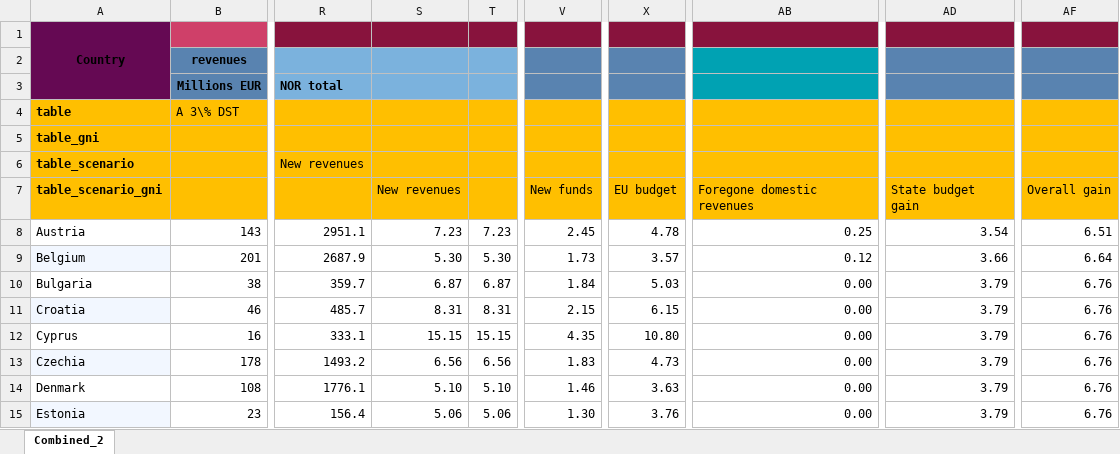
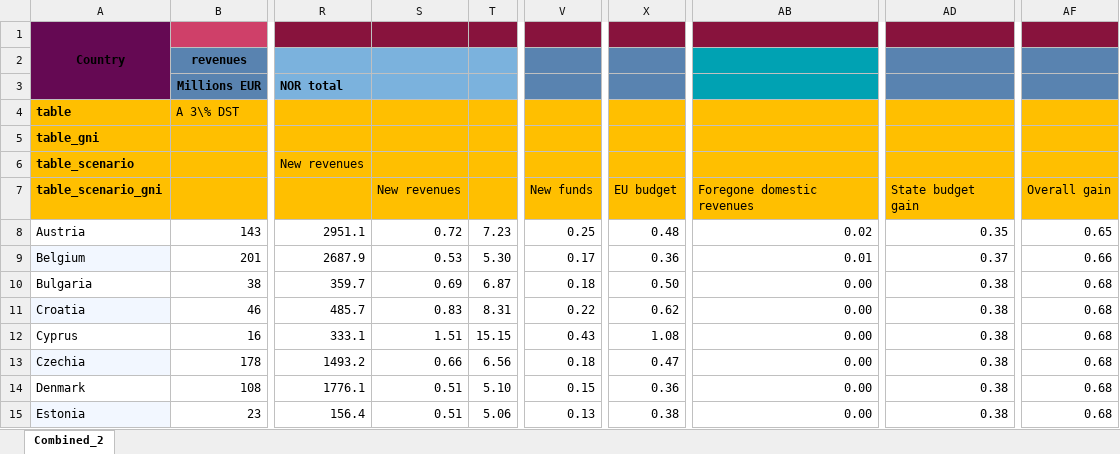
Before and after one commit to Montagnard/rapport-GRA-ft.-GC, an Excel workbook: combined.xlsx, sheet Combined_2, drawn as a sheet; only a part is shown, gaps mark what is left out; values as stored, in another font and other column widths than the file's, no borders; charts and pictures not drawn; the diff covers the shown part only; the diff names each change by its address in the sheet, - before the commit and + after, or states it on an @@ line.

```diff
--- a/combined.xlsx (sheet Combined_2)
+++ b/combined.xlsx (sheet Combined_2)
-S8: 7.23
+S8: 0.72
-V8: 2.45
+V8: 0.25
-X8: 4.78
+X8: 0.48
-AB8: 0.25
+AB8: 0.02
-AD8: 3.54
+AD8: 0.35
-AF8: 6.51
+AF8: 0.65
-S9: 5.30
+S9: 0.53
-V9: 1.73
+V9: 0.17
-X9: 3.57
+X9: 0.36
-AB9: 0.12
+AB9: 0.01
-AD9: 3.66
+AD9: 0.37
-AF9: 6.64
+AF9: 0.66
-S10: 6.87
+S10: 0.69
-V10: 1.84
+V10: 0.18
-X10: 5.03
+X10: 0.50
-AD10:AD15: 3.79
+AD10:AD15: 0.38
-AF10:AF15: 6.76
+AF10:AF15: 0.68
-S11: 8.31
+S11: 0.83
-V11: 2.15
+V11: 0.22
-X11: 6.15
+X11: 0.62
-S12: 15.15
+S12: 1.51
-V12: 4.35
+V12: 0.43
-X12: 10.80
+X12: 1.08
-S13: 6.56
+S13: 0.66
-V13: 1.83
+V13: 0.18
-X13: 4.73
+X13: 0.47
-S14: 5.10
+S14: 0.51
-V14: 1.46
+V14: 0.15
-X14: 3.63
+X14: 0.36
-S15: 5.06
+S15: 0.51
-V15: 1.30
+V15: 0.13
-X15: 3.76
+X15: 0.38
```
Also changed, not shown: 106 edited cells elsewhere in this sheet, formulas that keep their value, charts or pictures, 2 other files.
